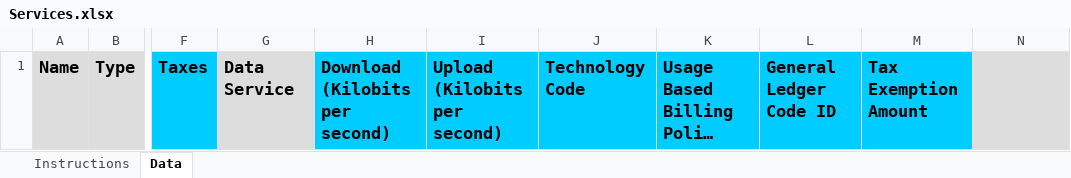
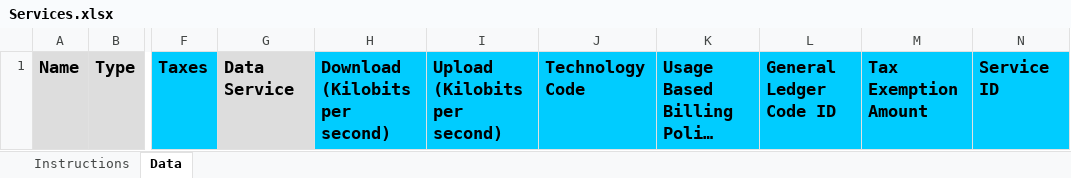
Before and after one commit to SonarSoftwareInc/importer, an Excel workbook: templates/Services.xlsx, sheet Data, drawn as a sheet; only a part is shown, gaps mark what is left out; long unchanged cells end in …; values as stored, in another font and other column widths than the file's, no borders; the diff names each change by its address in the sheet, - before the commit and + after, or states it on an @@ line.

Commit message:
Add an option to set the ID when importing services

```diff
--- a/templates/Services.xlsx (sheet Data)
+++ b/templates/Services.xlsx (sheet Data)
-N1: (empty)
+N1: Service ID
-N1 fill: #DDDDDD
+N1 fill: #00CCFF
```
Also changed, not shown: charts or pictures, 1 other file.
